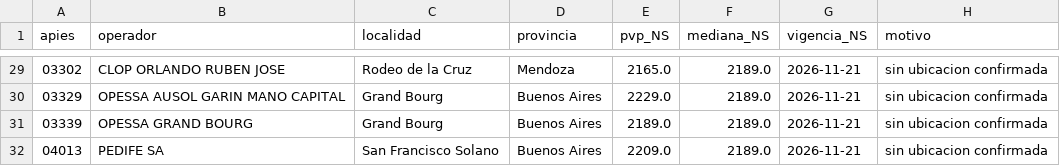
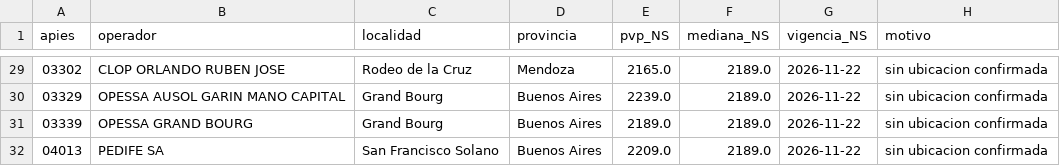
Before and after one commit to arqderman-tech/ypf_precios, a CSV file: data/excluidas.csv, drawn as a sheet; only a part is shown, gaps mark what is left out; the diff covers the shown part only.

```diff
--- a/data/excluidas.csv
+++ b/data/excluidas.csv
@@ -29,4 +29,4 @@ apies,operador,localidad,provincia,pvp_NS,mediana_NS,vigencia_NS,motivo
-03302,"CLOP ORLANDO RUBEN JOSE","Rodeo de la Cruz",Mendoza,2165.0,2189.0,2026-11-21,sin ubicacion confirmada
-03329,"OPESSA AUSOL GARIN MANO CAPITAL","Grand Bourg",Buenos Aires,2229.0,2189.0,2026-11-21,sin ubicacion confirmada
-03339,"OPESSA GRAND BOURG","Grand Bourg",Buenos Aires,2189.0,2189.0,2026-11-21,sin ubicacion confirmada
-04013,"PEDIFE SA","San Francisco Solano",Buenos Aires,2209.0,2189.0,2026-11-21,sin ubicacion confirmada
+03302,"CLOP ORLANDO RUBEN JOSE","Rodeo de la Cruz",Mendoza,2165.0,2189.0,2026-11-22,sin ubicacion confirmada
+03329,"OPESSA AUSOL GARIN MANO CAPITAL","Grand Bourg",Buenos Aires,2239.0,2189.0,2026-11-22,sin ubicacion confirmada
+03339,"OPESSA GRAND BOURG","Grand Bourg",Buenos Aires,2189.0,2189.0,2026-11-22,sin ubicacion confirmada
+04013,"PEDIFE SA","San Francisco Solano",Buenos Aires,2209.0,2189.0,2026-11-22,sin ubicacion confirmada
```
Also changed, not shown: 29 edited cells elsewhere in this file, data/historial.csv, 6 other files.
